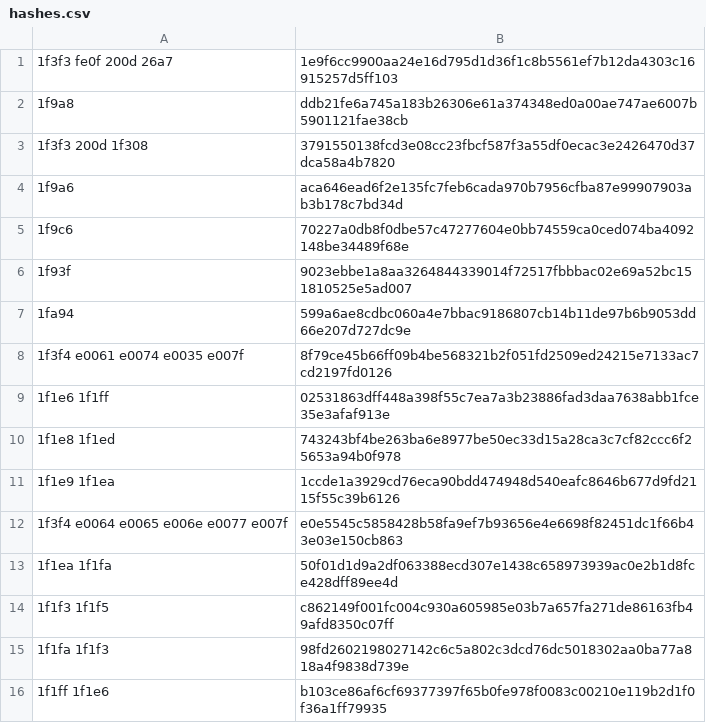
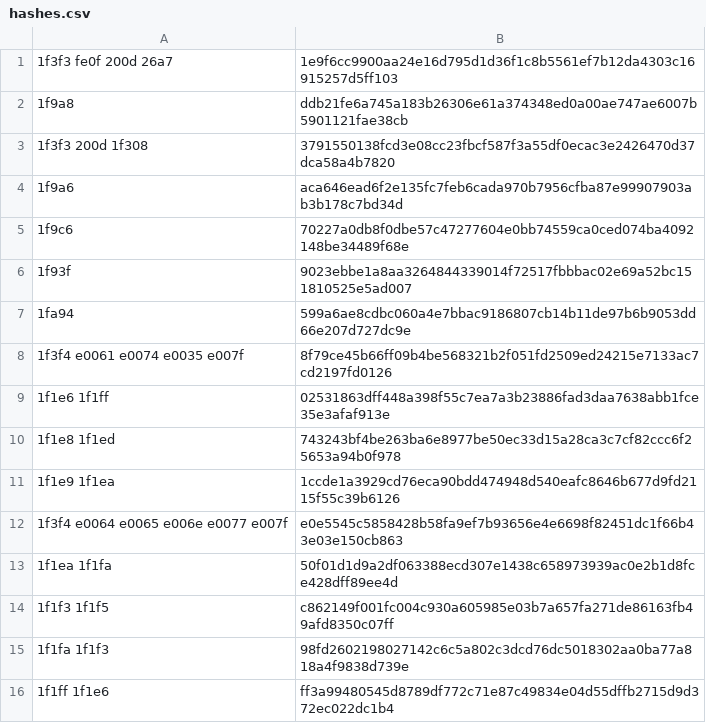
Before and after one commit to C1710/emoji_builder, a CSV file: test_files/hashes.csv, drawn as a sheet.

Commit message:
Correct the hash for South Africa

```diff
--- a/test_files/hashes.csv
+++ b/test_files/hashes.csv
@@ -15,2 +15,2 @@
 1f1fa 1f1f3                        ,98fd2602198027142c6c5a802c3dcd76dc5018302aa0ba77a818a4f9838d739e
-1f1ff 1f1e6                        ,b103ce86af6cf69377397f65b0fe978f0083c00210e119b2d1f0f36a1ff79935
+1f1ff 1f1e6                        ,ff3a99480545d8789df772c71e87c49834e04d55dffb2715d9d372ec022dc1b4
```
